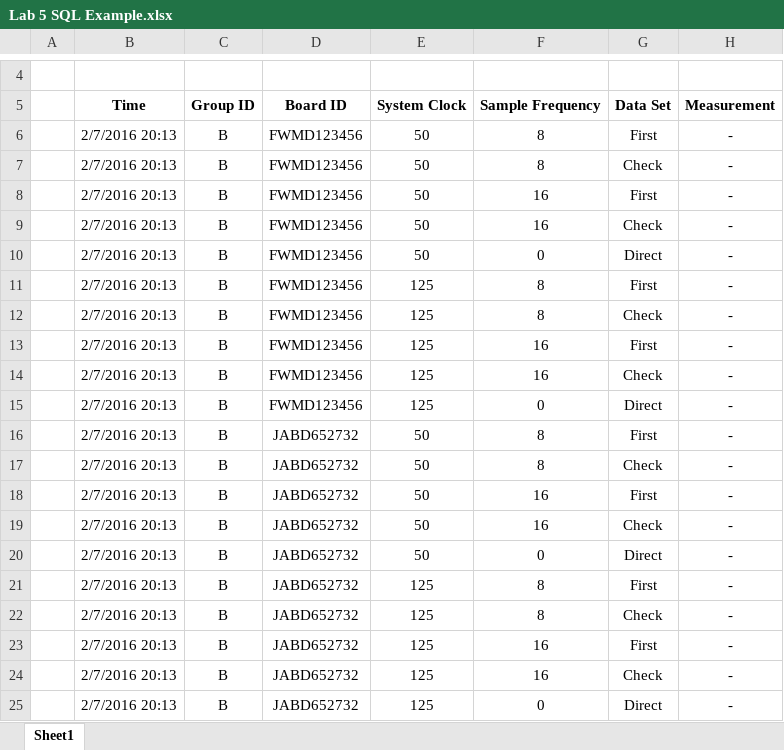
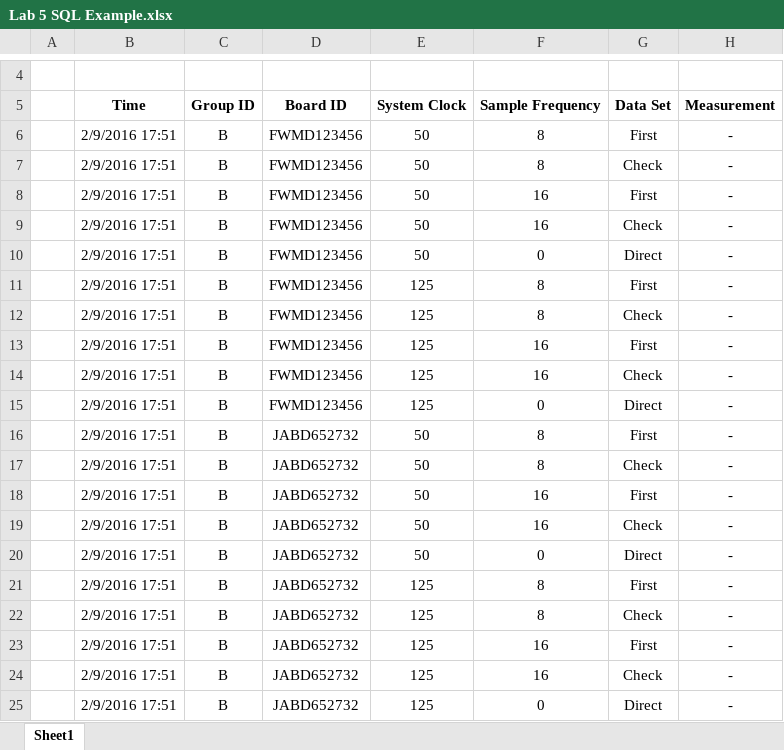
Before and after one commit to KittenMittons/EET321_Lab5, an Excel workbook: Lab 5 SQL Example.xlsx, sheet Sheet1, drawn as a sheet; only a part is shown, gaps mark what is left out; values as stored, in another font and other column widths than the file's, no borders; the diff names each change by its address in the sheet, - before the commit and + after, or states it on an @@ line.

```diff
--- a/Lab 5 SQL Example.xlsx (sheet Sheet1)
+++ b/Lab 5 SQL Example.xlsx (sheet Sheet1)
-B6:B25: 2/7/2016 20:13
+B6:B25: 2/9/2016 17:51
```
Also changed, not shown: 12 other files.
